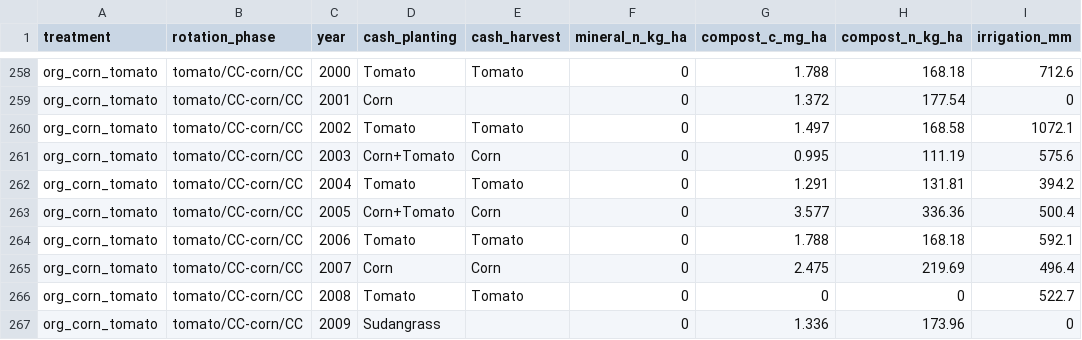
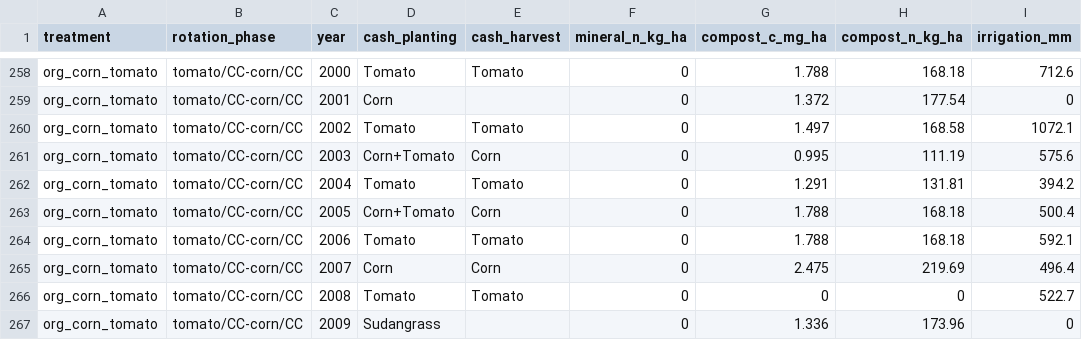
Before and after one commit to ccmmf/calibration, a CSV file: runs/russell_ranch/events_treatments/phase_year_summary.csv, drawn as a sheet; only a part is shown, gaps mark what is left out.

Commit message:
Drop duplicate compost
Signed-off-by: Aritra Dey <adey01027@gmail.com>

```diff
--- a/runs/russell_ranch/events_treatments/phase_year_summary.csv
+++ b/runs/russell_ranch/events_treatments/phase_year_summary.csv
@@ -262,3 +262,3 @@
 "org_corn_tomato","tomato/CC-corn/CC","2004","Tomato","Tomato",0,1.291,131.81,394.2
-"org_corn_tomato","tomato/CC-corn/CC","2005","Corn+Tomato","Corn",0,3.577,336.36,500.4
+"org_corn_tomato","tomato/CC-corn/CC","2005","Corn+Tomato","Corn",0,1.788,168.18,500.4
 "org_corn_tomato","tomato/CC-corn/CC","2006","Tomato","Tomato",0,1.788,168.18,592.1
```
Also changed, not shown: 3 other files.
